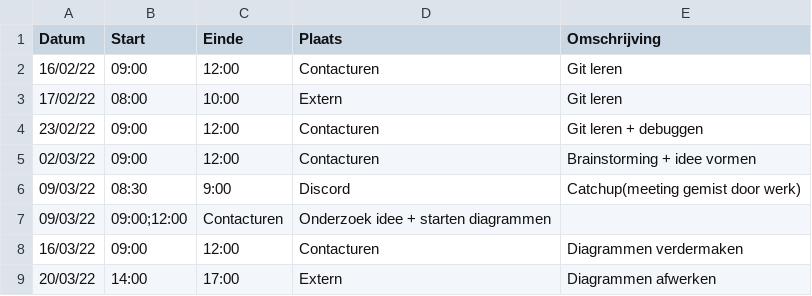
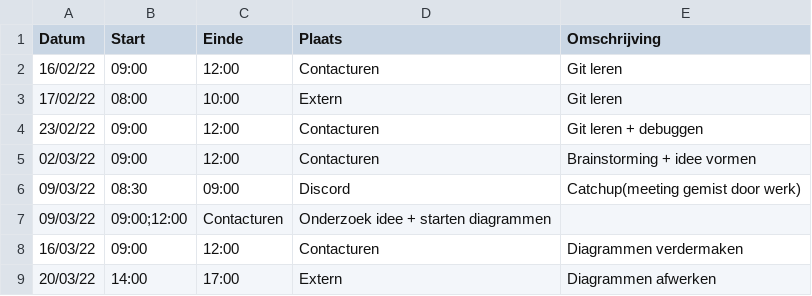
Before and after one commit to matissecallewaert/ai-tetris, a CSV file: logboeken/CallensJosse.csv, drawn as a sheet.

Commit message:
Update CallensJosse.csv

```diff
--- a/logboeken/CallensJosse.csv
+++ b/logboeken/CallensJosse.csv
@@ -5,3 +5,3 @@ Datum,Start,Einde,Plaats,Omschrijving
 02/03/22,09:00,12:00,Contacturen,Brainstorming + idee vormen
-09/03/22,08:30,9:00,Discord,Catchup(meeting gemist door werk)
+09/03/22,08:30,09:00,Discord,Catchup(meeting gemist door werk)
 09/03/22,09:00;12:00,Contacturen,Onderzoek idee + starten diagrammen
```
